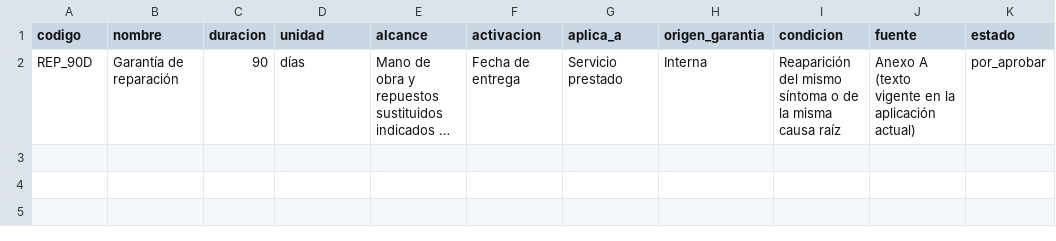
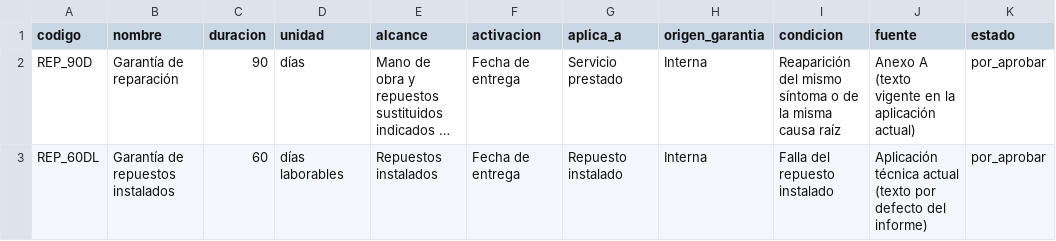
Before and after one commit to jorgeoscar84/OMNITEC, a CSV file: data/semillas/tipos-garantia.csv, drawn as a sheet; long unchanged cells end in …; the diff names each change by its address in the sheet, - before the commit and + after, or states it on an @@ line.

```diff
--- a/data/semillas/tipos-garantia.csv
+++ b/data/semillas/tipos-garantia.csv
+row 3: REP_60DL | Garantía de repuestos instalados | 60 | días laborables | Repuestos instalados | Fecha de entrega | Repuesto instalado | Interna | Falla del repuesto instalado | Aplicación técnica actual (texto por defecto del informe) | por_aprobar
```
Also changed, not shown: docs/01-levantamiento/indice-requisitos.csv, 9 other files.
